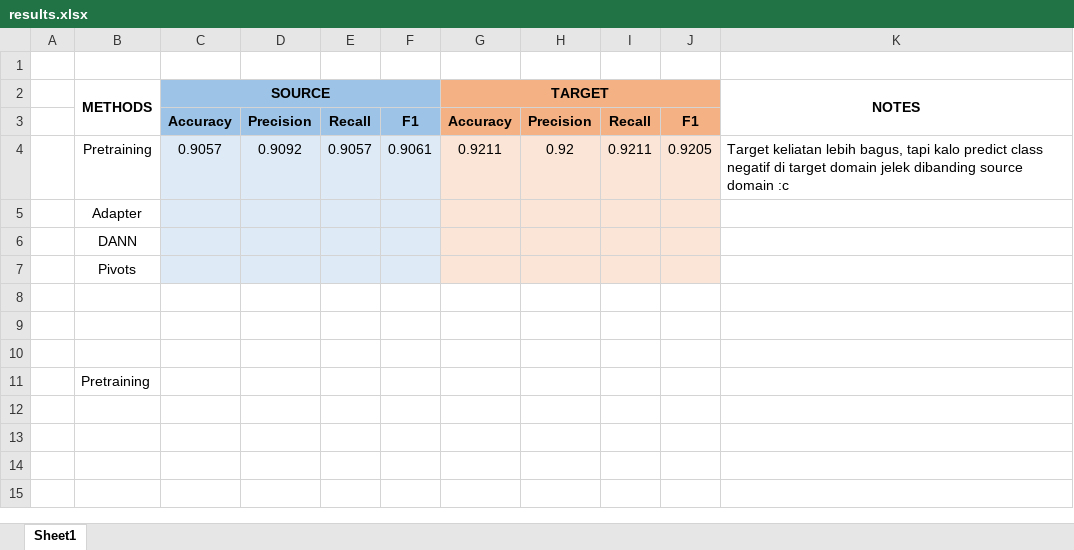
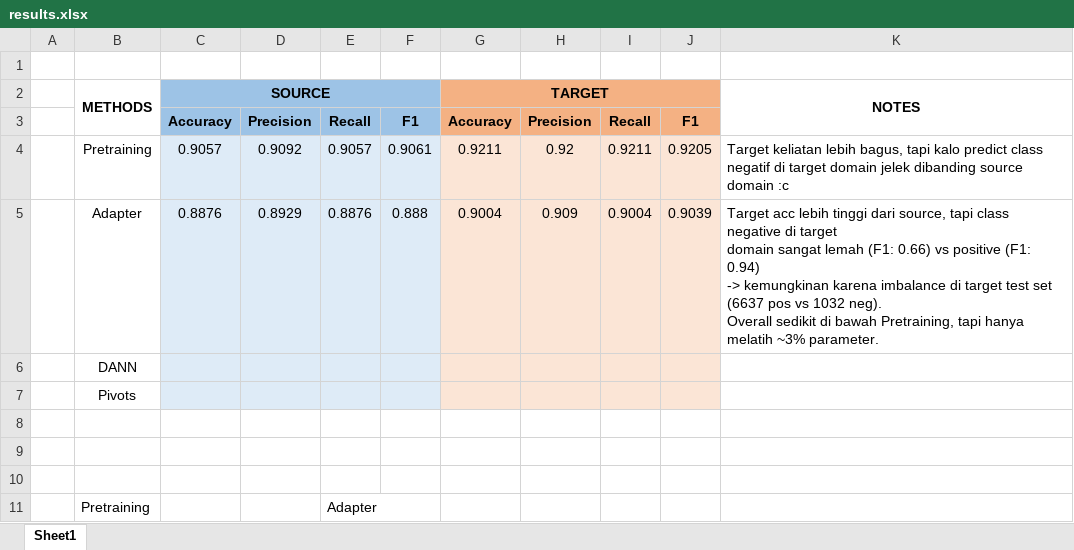
Before and after one commit to HappyNaCl/nlp-unsupervised-domain-adaptation, an Excel workbook: results/results.xlsx, sheet Sheet1, drawn as a sheet; values as stored, in another font and other column widths than the file's, no borders; charts and pictures not drawn; removed rows and columns are numbered as before the commit, all else as after; ↵ is a line break in a cell; the diff names each change by its address in the sheet, - before the commit and + after, or states it on an @@ line.

Commit message:
Feat: Added adapter result to result excel

```diff
--- a/results/results.xlsx (sheet Sheet1)
+++ b/results/results.xlsx (sheet Sheet1)
-row 5:  | Adapter
+row 5:  | Adapter | 0.8876 | 0.8929 | 0.8876 | 0.888 | 0.9004 | 0.909 | 0.9004 | 0.9039 | Target acc lebih tinggi dari source, tapi class negative di target ↵ domain sangat lemah (F1: 0.66) vs positive (F1: 0.94) ↵ -> kemungkinan karena imbalance di target test set (6637 pos vs 1032 neg). ↵ Overall sedikit di bawah Pretraining, tapi hanya melatih ~3% parameter.
-E11: (empty)
+E11: Adapter
```
Also changed, not shown: charts or pictures.
